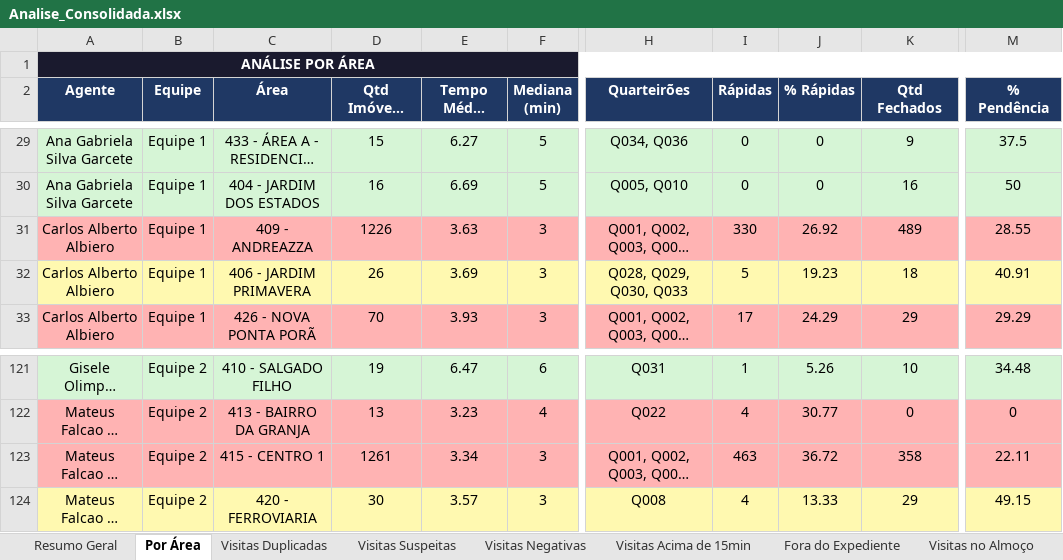
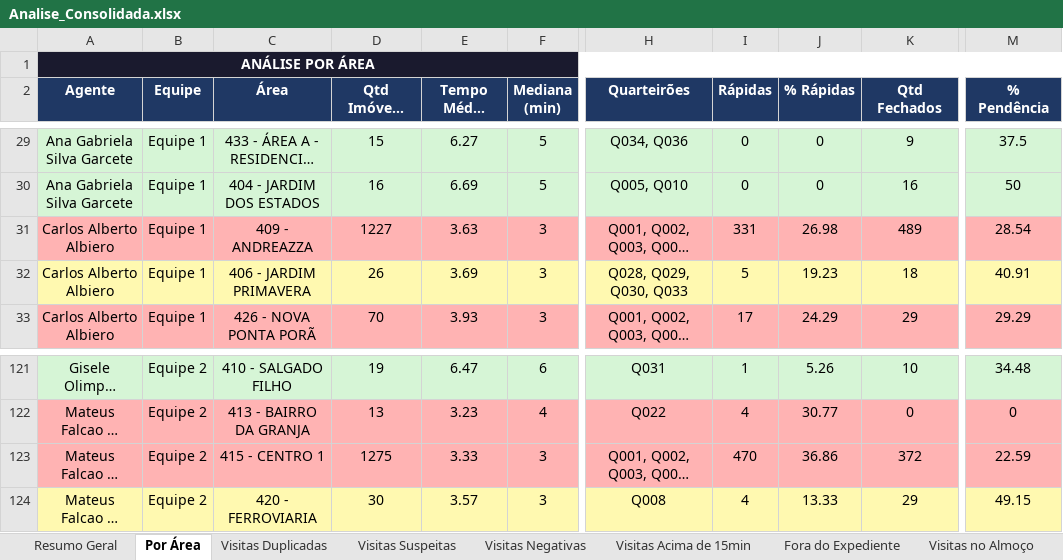
Before and after one commit to LucsDevPro/Sentinela, an Excel workbook: data/Analise_Consolidada.xlsx, sheet Por Área, drawn as a sheet; only a part is shown, gaps mark what is left out; long unchanged cells end in …; values as stored, in another font and other column widths than the file's, no borders; the diff names each change by its address in the sheet, - before the commit and + after, or states it on an @@ line.

```diff
--- a/data/Analise_Consolidada.xlsx (sheet Por Área)
+++ b/data/Analise_Consolidada.xlsx (sheet Por Área)
-D31 (Qtd Imóveis Abertos): 1226
+D31 (Qtd Imóveis Abertos): 1227
-I31 (Rápidas): 330
+I31 (Rápidas): 331
-J31 (% Rápidas): 26.92
+J31 (% Rápidas): 26.98
-M31 (% Pendência): 28.55
+M31 (% Pendência): 28.54
-D123 (Qtd Imóveis Abertos): 1261
+D123 (Qtd Imóveis Abertos): 1275
-E123 (Tempo Médio (min)): 3.34
+E123 (Tempo Médio (min)): 3.33
-I123 (Rápidas): 463
+I123 (Rápidas): 470
-J123 (% Rápidas): 36.72
+J123 (% Rápidas): 36.86
-K123 (Qtd Fechados): 358
+K123 (Qtd Fechados): 372
-M123 (% Pendência): 22.11
+M123 (% Pendência): 22.59
```
Also changed, not shown: sheet Ausências, sheet Cronograma, sheet Ranking, sheet Resumo Semanal, sheet Recusados e Pendências, sheet Resumo Geral, data/historico/semana_319.xlsx, data/historico/semanas_305-308.xlsx, 15 other files.
